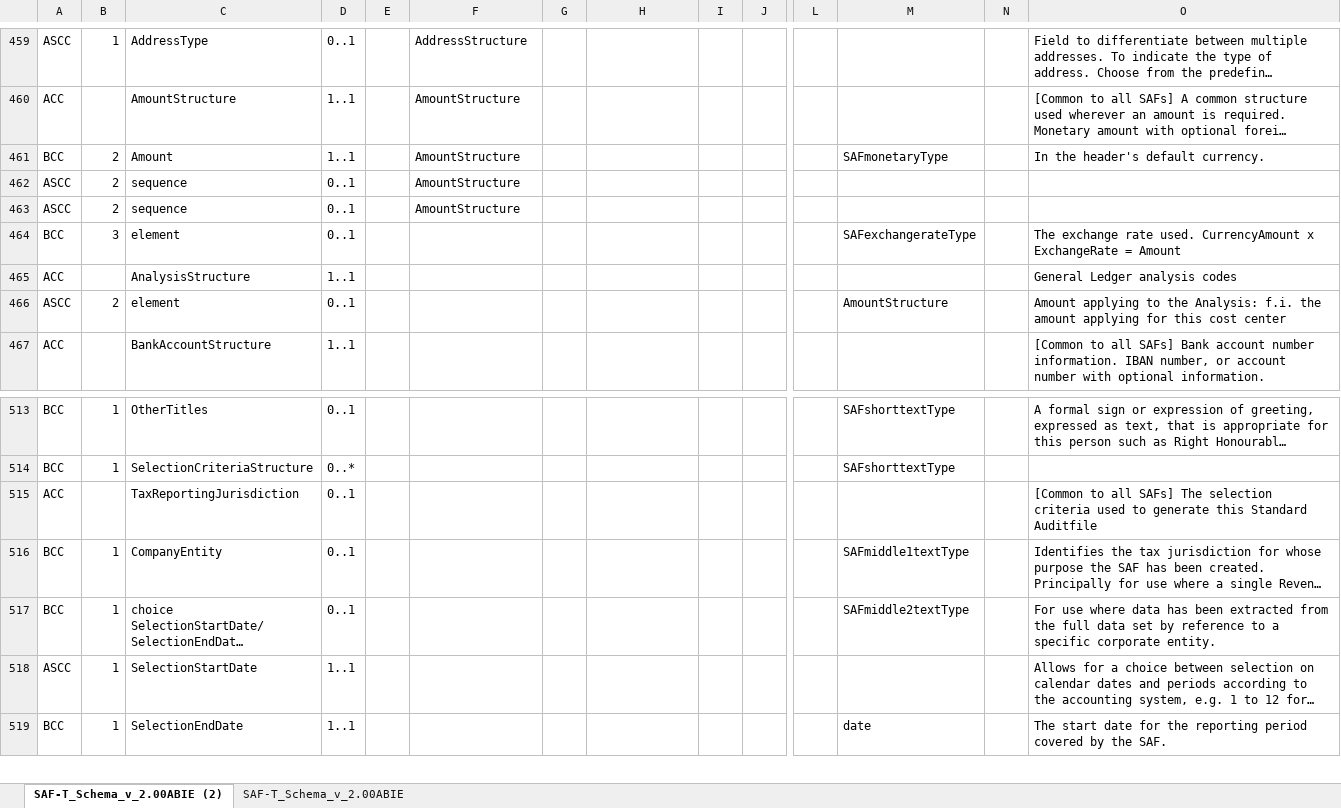
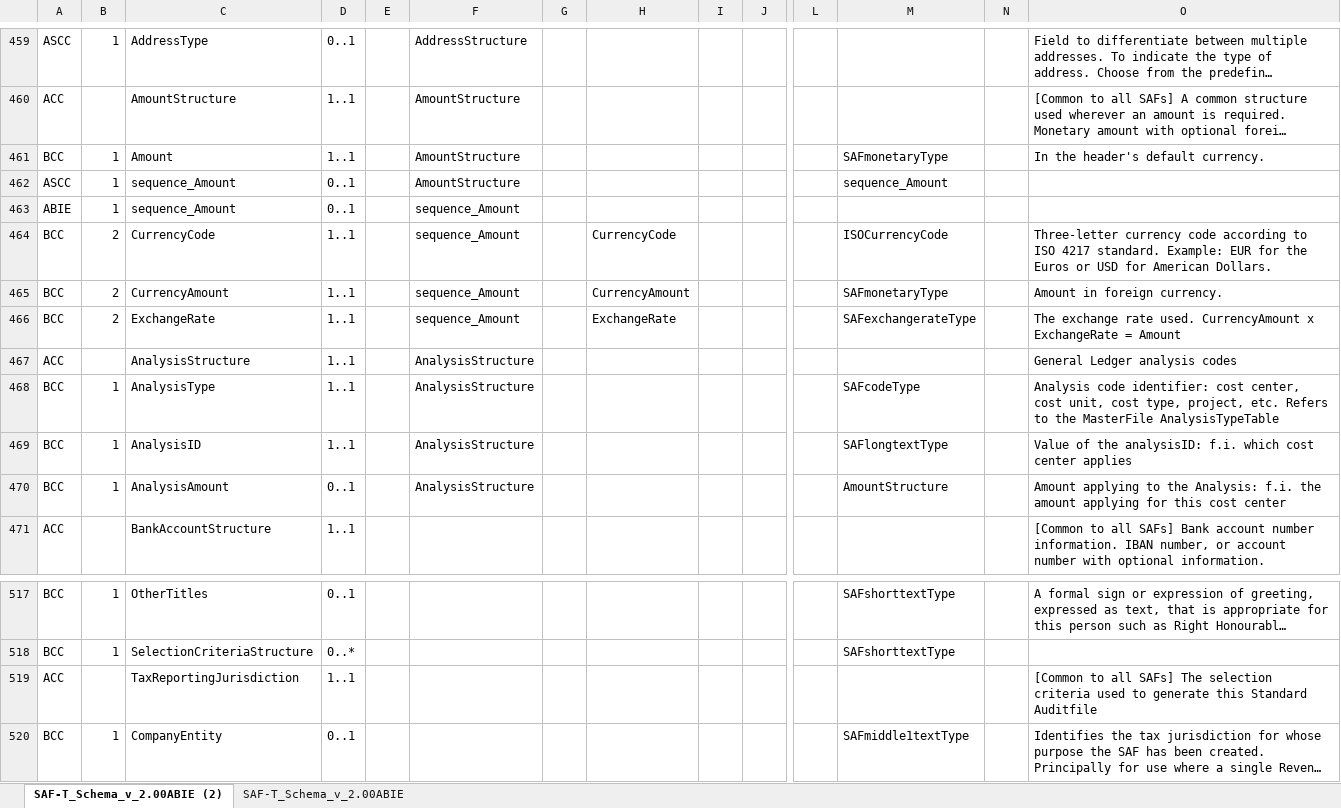
Before and after one commit to pontsoleil/Standard_Formats, an Excel workbook: data/SAF-T/SAF-T_Schema_v_2.00ABIE.xlsx, sheet SAF-T_Schema_v_2.00ABIE (2), drawn as a sheet; only a part is shown, gaps mark what is left out; the shorter side is filled out with more unchanged rows; long unchanged cells end in …; values as stored, in another font and other column widths than the file's, no borders; conditional formats not drawn; removed rows and columns are numbered as before the commit, all else as after; rows hold the shown columns only; the diff names each change by its address in the sheet, - before the commit and + after, or states it on an @@ line.

Commit message:
Update SAF-T_Schema_v_2.00ABIE.xlsx

```diff
--- a/data/SAF-T/SAF-T_Schema_v_2.00ABIE.xlsx (sheet SAF-T_Schema_v_2.00ABIE (2))
+++ b/data/SAF-T/SAF-T_Schema_v_2.00ABIE.xlsx (sheet SAF-T_Schema_v_2.00ABIE (2))
-B461:B462: 2
+B461:B462: 1
-C462: sequence
+C462: sequence_Amount
-M462: (empty)
+M462: sequence_Amount
-row 463: ASCC | 2 | sequence | 0..1 |  | AmountStructure
+row 463: ABIE | 1 | sequence_Amount | 0..1 |  | sequence_Amount
+row 464: BCC | 2 | CurrencyCode | 1..1 |  | sequence_Amount |  | CurrencyCode |  |  |  | ISOCurrencyCode |  | Three-letter currency code according to ISO 4217 standard. Example: EUR for the Euros or USD for American Dollars.
+row 465: BCC | 2 | CurrencyAmount | 1..1 |  | sequence_Amount |  | CurrencyAmount |  |  |  | SAFmonetaryType |  | Amount in foreign currency.
-B466: 3
+B466: 2
-C466: element
+C466: ExchangeRate
-D466: 0..1
+D466: 1..1
-F466: (empty)
+F466: sequence_Amount
-H466: (empty)
+H466: ExchangeRate
-F467: (empty)
+F467: AnalysisStructure
-row 466: ASCC | 2 | element | 0..1 |  |  |  |  |  |  |  | AmountStructure |  | Amount applying to the Analysis: f.i. the amount applying for this cost center
+row 468: BCC | 1 | AnalysisType | 1..1 |  | AnalysisStructure |  |  |  |  |  | SAFcodeType |  | Analysis code identifier: cost center, cost unit, cost type, project, etc. Refers to the MasterFile AnalysisTypeTable
+row 469: BCC | 1 | AnalysisID | 1..1 |  | AnalysisStructure |  |  |  |  |  | SAFlongtextType |  | Value of the analysisID: f.i. which cost center applies
+row 470: BCC | 1 | AnalysisAmount | 0..1 |  | AnalysisStructure |  |  |  |  |  | AmountStructure |  | Amount applying to the Analysis: f.i. the amount applying for this cost center
-D519: 0..1
+D519: 1..1
```
